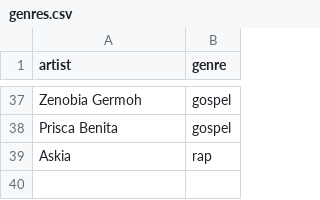
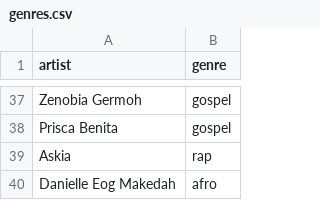
Before and after one commit to ngeneedgar/237charts, a CSV file: admin/genres.csv, drawn as a sheet; only a part is shown, gaps mark what is left out.

Commit message:
Admin: Edgar — Genre of Danielle Eog Makedah → Afro (https://en.wikipedia.org/wiki/Danielle_Eog_Makedah)
File: admin/genres.csv

```diff
--- a/admin/genres.csv
+++ b/admin/genres.csv
@@ -39 +39,2 @@ Prisca Benita,gospel
 Askia,rap
+Danielle Eog Makedah,afro
```
